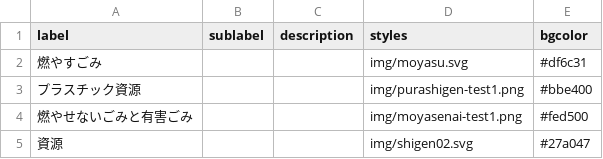
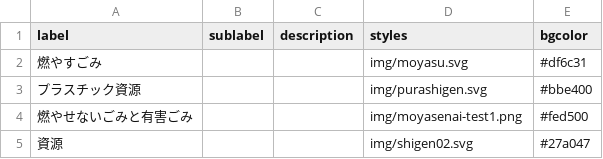
Before and after one commit to publitechASAKA/5374_8341, a CSV file: data/description.csv, drawn as a sheet.

Commit message:
Update description.csv

```diff
--- a/data/description.csv
+++ b/data/description.csv
@@ -2,3 +2,3 @@ label,sublabel,description,styles,bgcolor,,,,,,,,,,,,,,,,,,,,,
 燃やすごみ,,,img/moyasu.svg,#df6c31,,,,,,,,,,,,,,,,,,,,,
-プラスチック資源,,,img/purashigen-test1.png,#bbe400,,,,,,,,,,,,,,,,,,,,,
+プラスチック資源,,,img/purashigen.svg,#bbe400,,,,,,,,,,,,,,,,,,,,,
 燃やせないごみと有害ごみ,,,img/moyasenai-test1.png,#fed500,,,,,,,,,,,,,,,,,,,,,
```
